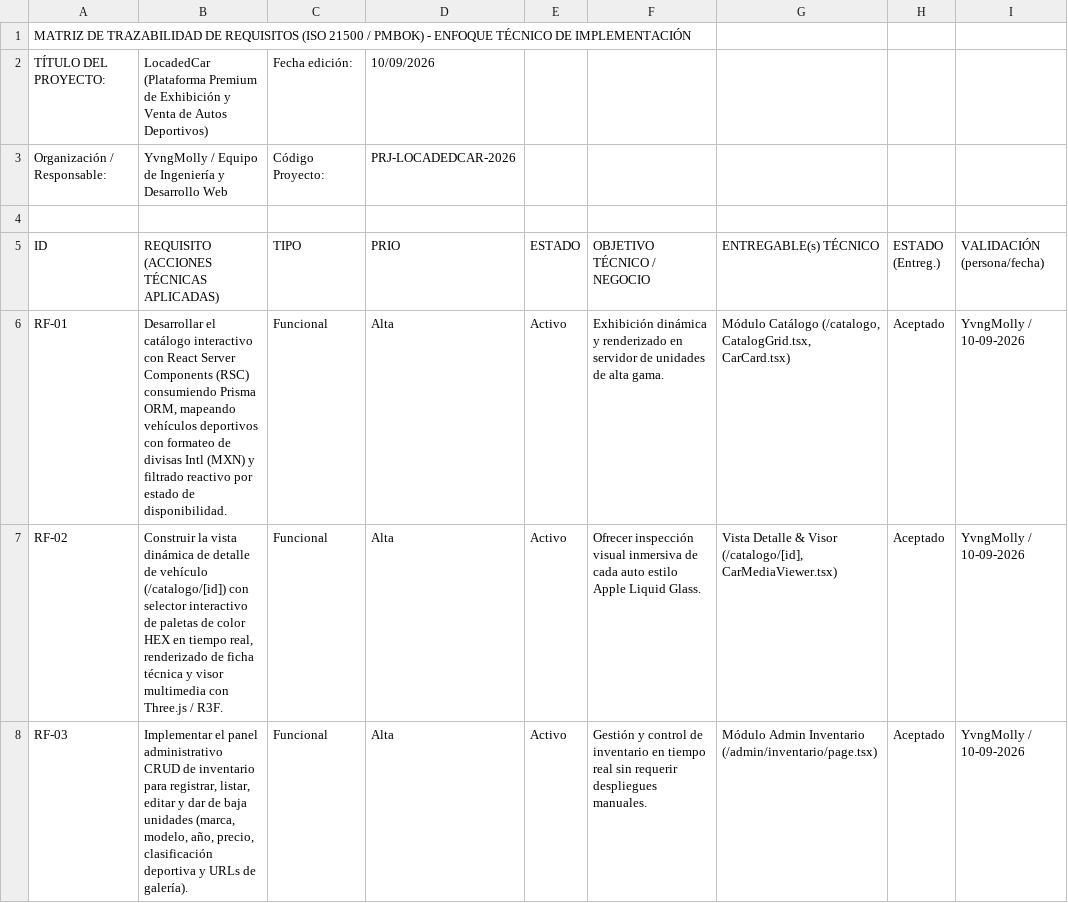
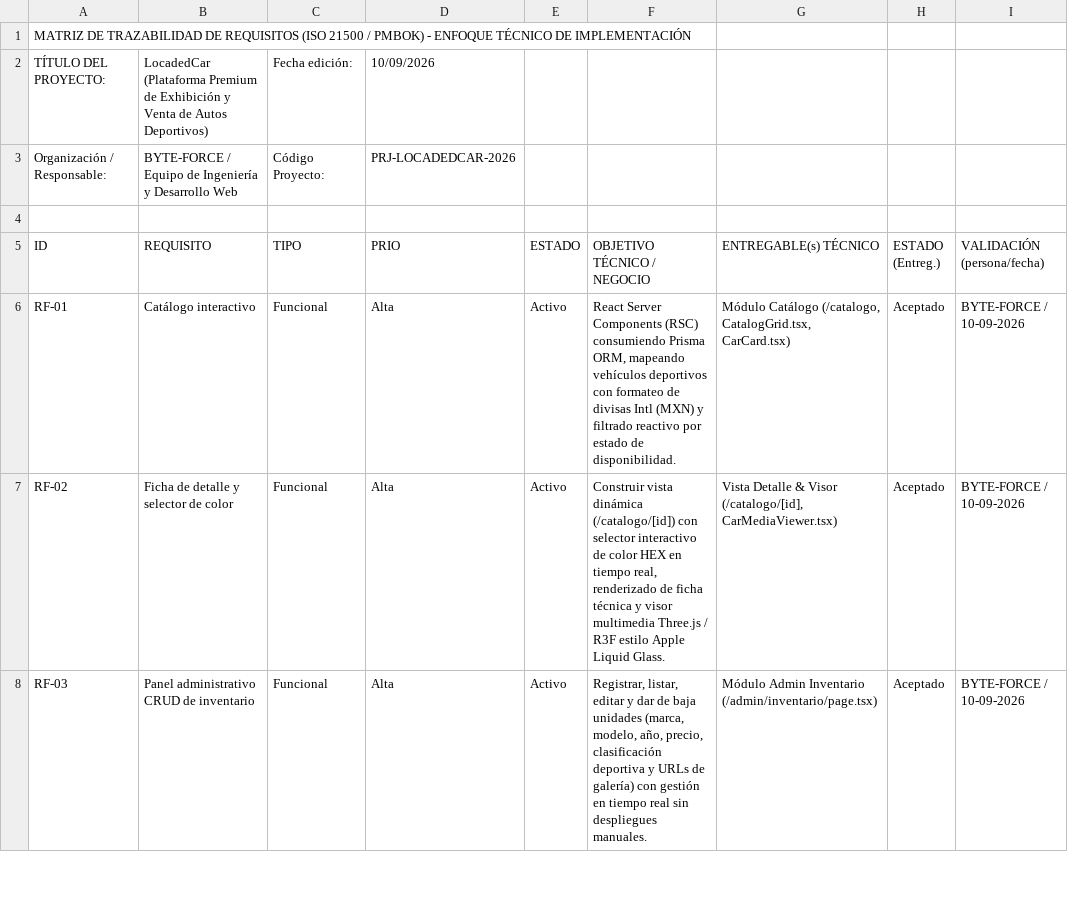
Before and after one commit to YvnPretty/LocadedCar, a CSV file: docs/matriz_trazabilidad_requisitos.csv, drawn as a sheet; only a part is shown; the diff covers the shown part only.

Commit message:
docs: actualizar matriz de trazabilidad con clasificacion estricta Funcional/No Funcional y objetivos tecnicos detallados

```diff
--- a/docs/matriz_trazabilidad_requisitos.csv
+++ b/docs/matriz_trazabilidad_requisitos.csv
@@ -2,7 +2,7 @@
 TÍTULO DEL PROYECTO:,LocadedCar (Plataforma Premium de Exhibición y Venta de Autos Deportivos),Fecha edición:,10/09/2026
-Organización / Responsable:,YvngMolly / Equipo de Ingeniería y Desarrollo Web,Código Proyecto:,PRJ-LOCADEDCAR-2026
+Organización / Responsable:,BYTE-FORCE / Equipo de Ingeniería y Desarrollo Web,Código Proyecto:,PRJ-LOCADEDCAR-2026
 
-ID,REQUISITO (ACCIONES TÉCNICAS APLICADAS),TIPO,PRIO,ESTADO,OBJETIVO TÉCNICO / NEGOCIO,ENTREGABLE(s) TÉCNICO,ESTADO (Entreg.),VALIDACIÓN (persona/fecha)
-RF-01,"Desarrollar el catálogo interactivo con React Server Components (RSC) consumiendo Prisma ORM, mapeando vehículos deportivos con formateo de divisas Intl (MXN) y filtrado reactivo por estado de disponibilidad.",Funcional,Alta,Activo,Exhibición dinámica y renderizado en servidor de unidades de alta gama.,"Módulo Catálogo (/catalogo, CatalogGrid.tsx, CarCard.tsx)",Aceptado,YvngMolly / 10-09-2026
-RF-02,"Construir la vista dinámica de detalle de vehículo (/catalogo/[id]) con selector interactivo de paletas de color HEX en tiempo real, renderizado de ficha técnica y visor multimedia con Three.js / R3F.",Funcional,Alta,Activo,Ofrecer inspección visual inmersiva de cada auto estilo Apple Liquid Glass.,"Vista Detalle & Visor (/catalogo/[id], CarMediaViewer.tsx)",Aceptado,YvngMolly / 10-09-2026
-RF-03,"Implementar el panel administrativo CRUD de inventario para registrar, listar, editar y dar de baja unidades (marca, modelo, año, precio, clasificación deportiva y URLs de galería).",Funcional,Alta,Activo,Gestión y control de inventario en tiempo real sin requerir despliegues manuales.,Módulo Admin Inventario (/admin/inventario/page.tsx),Aceptado,YvngMolly / 10-09-2026
+ID,REQUISITO,TIPO,PRIO,ESTADO,OBJETIVO TÉCNICO / NEGOCIO,ENTREGABLE(s) TÉCNICO,ESTADO (Entreg.),VALIDACIÓN (persona/fecha)
+RF-01,"Catálogo interactivo",Funcional,Alta,Activo,"React Server Components (RSC) consumiendo Prisma ORM, mapeando vehículos deportivos con formateo de divisas Intl (MXN) y filtrado reactivo por estado de disponibilidad.","Módulo Catálogo (/catalogo, CatalogGrid.tsx, CarCard.tsx)",Aceptado,BYTE-FORCE / 10-09-2026
+RF-02,"Ficha de detalle y selector de color",Funcional,Alta,Activo,"Construir vista dinámica (/catalogo/[id]) con selector interactivo de color HEX en tiempo real, renderizado de ficha técnica y visor multimedia Three.js / R3F estilo Apple Liquid Glass.","Vista Detalle & Visor (/catalogo/[id], CarMediaViewer.tsx)",Aceptado,BYTE-FORCE / 10-09-2026
+RF-03,"Panel administrativo CRUD de inventario",Funcional,Alta,Activo,"Registrar, listar, editar y dar de baja unidades (marca, modelo, año, precio, clasificación deportiva y URLs de galería) con gestión en tiempo real sin despliegues manuales.",Módulo Admin Inventario (/admin/inventario/page.tsx),Aceptado,BYTE-FORCE / 10-09-2026
```
Also changed, not shown: 23 edited cells elsewhere in this file, 3 other files.
